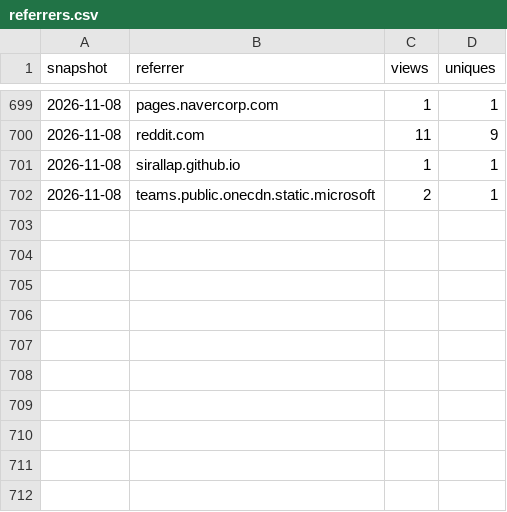
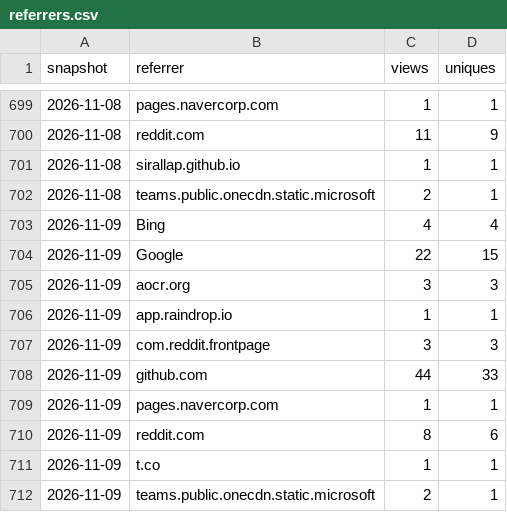
Before and after one commit to SirAllap/agentglass, a CSV file: referrers.csv, drawn as a sheet; only a part is shown, gaps mark what is left out; the diff names each change by its address in the sheet, - before the commit and + after, or states it on an @@ line.

```diff
--- a/referrers.csv
+++ b/referrers.csv
+row 703: 2026-11-09 | Bing | 4 | 4
+row 704: 2026-11-09 | Google | 22 | 15
+row 705: 2026-11-09 | aocr.org | 3 | 3
+row 706: 2026-11-09 | app.raindrop.io | 1 | 1
+row 707: 2026-11-09 | com.reddit.frontpage | 3 | 3
+row 708: 2026-11-09 | github.com | 44 | 33
+row 709: 2026-11-09 | pages.navercorp.com | 1 | 1
+row 710: 2026-11-09 | reddit.com | 8 | 6
+row 711: 2026-11-09 | t.co | 1 | 1
+row 712: 2026-11-09 | teams.public.onecdn.static.microsoft | 2 | 1
```
Also changed, not shown: clones.csv, paths.csv, 1 other file.
